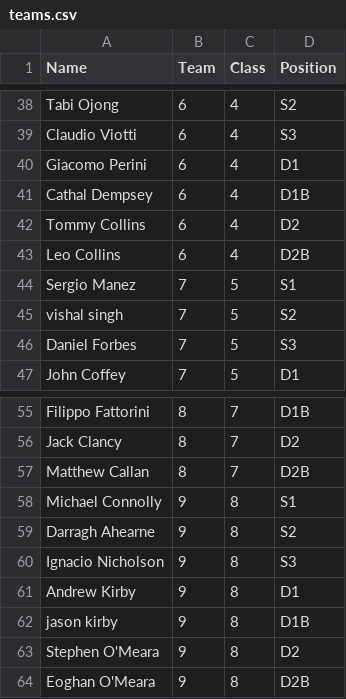
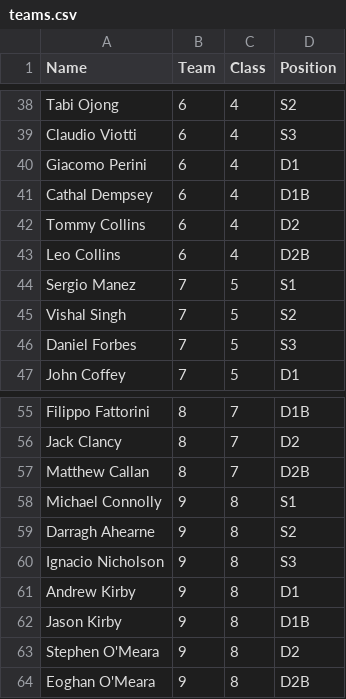
Before and after one commit to ConorWaldron/tennis, a CSV file: assets/summer_league/teams.csv, drawn as a sheet; only a part is shown, gaps mark what is left out.

```diff
--- a/assets/summer_league/teams.csv
+++ b/assets/summer_league/teams.csv
@@ -44,3 +44,3 @@ Leo Collins,6,4,D2B
 Sergio Manez,7,5,S1
-vishal singh,7,5,S2
+Vishal Singh,7,5,S2
 Daniel Forbes,7,5,S3
@@ -61,3 +61,3 @@ Ignacio Nicholson,9,8,S3
 Andrew Kirby,9,8,D1
-jason kirby,9,8,D1B
+Jason Kirby,9,8,D1B
 Stephen O'Meara,9,8,D2
```
Also changed, not shown: assets/summer_league/subs.csv.
